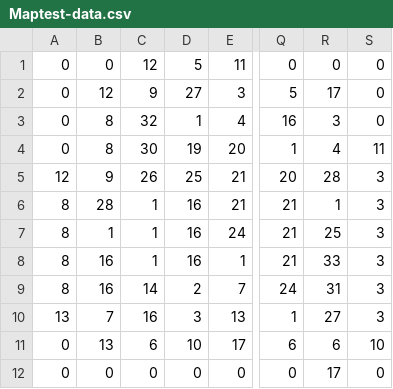
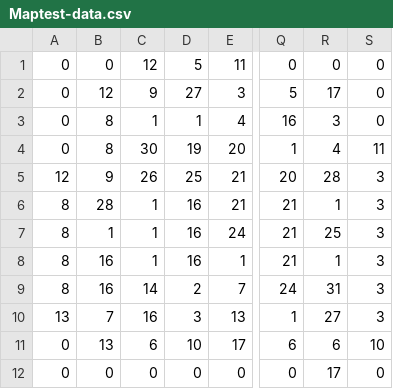
Before and after one commit to BotiKis/Arduwars, a CSV file: Assets/tileset testing/Maptest-data.csv, drawn as a sheet; only a part is shown, gaps mark what is left out; the diff names each change by its address in the sheet, - before the commit and + after, or states it on an @@ line.

Commit message:
Added map data

```diff
--- a/Assets/tileset testing/Maptest-data.csv
+++ b/Assets/tileset testing/Maptest-data.csv
-C3: 32
+C3: 1
-R8: 33
+R8: 1
```
Also changed, not shown: 3 other files.
